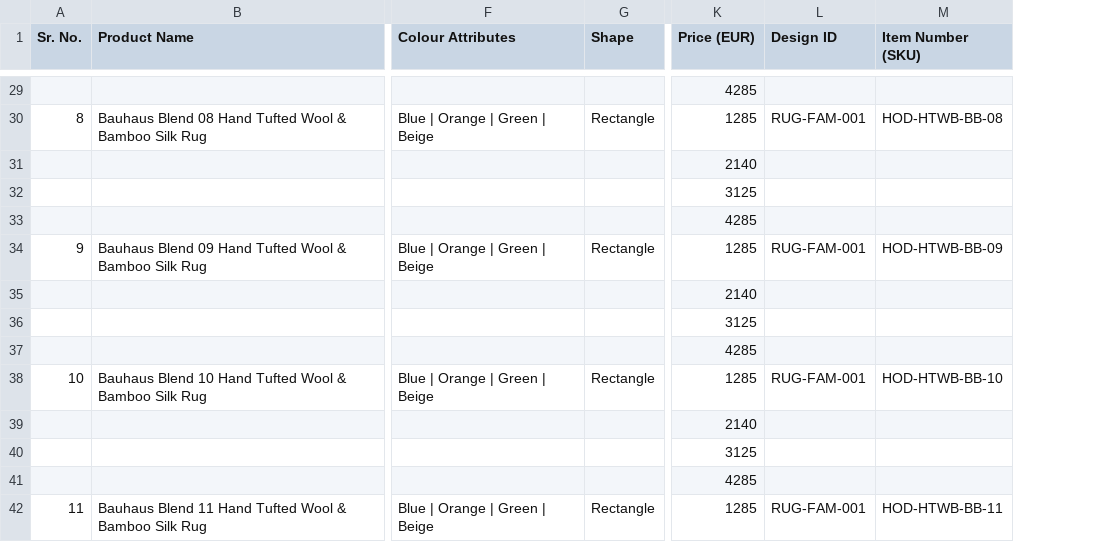
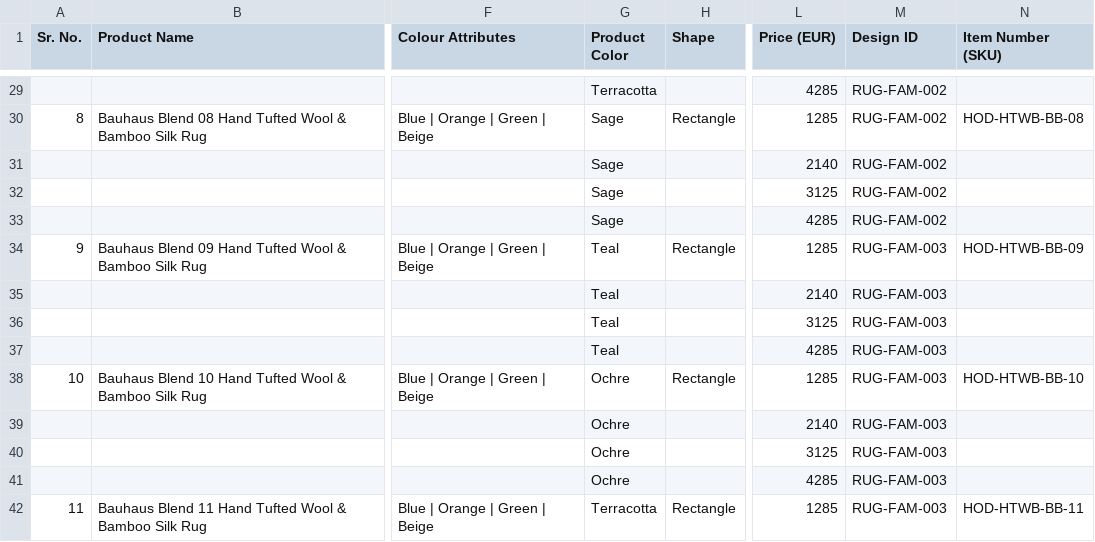
Before and after one commit to H0D-dev/HOD_NEXT.JS, a CSV file: data/products.csv, drawn as a sheet; only a part is shown, gaps mark what is left out; addresses are those after the commit; the diff covers the shown part only; the diff names each change by its address in the sheet, - before the commit and + after, or states it on an @@ line.

```diff
--- a/data/products.csv
+++ b/data/products.csv
+column G (Product Color), rows 29-42: Terracotta | Sage | Sage | Sage | Sage | Teal | Teal | Teal | Teal | Ochre | Ochre | Ochre | Ochre | Terracotta
-M29 (Design ID): (empty)
+M29 (Design ID): RUG-FAM-002
-M30 (Design ID): RUG-FAM-001
+M30 (Design ID): RUG-FAM-002
-M31:M33 (Design ID): (empty)
+M31:M33 (Design ID): RUG-FAM-002
-M34 (Design ID): RUG-FAM-001
+M34 (Design ID): RUG-FAM-003
-M35:M37 (Design ID): (empty)
+M35:M37 (Design ID): RUG-FAM-003
-M38 (Design ID): RUG-FAM-001
+M38 (Design ID): RUG-FAM-003
-M39:M41 (Design ID): (empty)
+M39:M41 (Design ID): RUG-FAM-003
-M42 (Design ID): RUG-FAM-001
+M42 (Design ID): RUG-FAM-003
```
Also changed, not shown: 30 removed rows and 30 edited cells elsewhere in this file, 14 other files.
